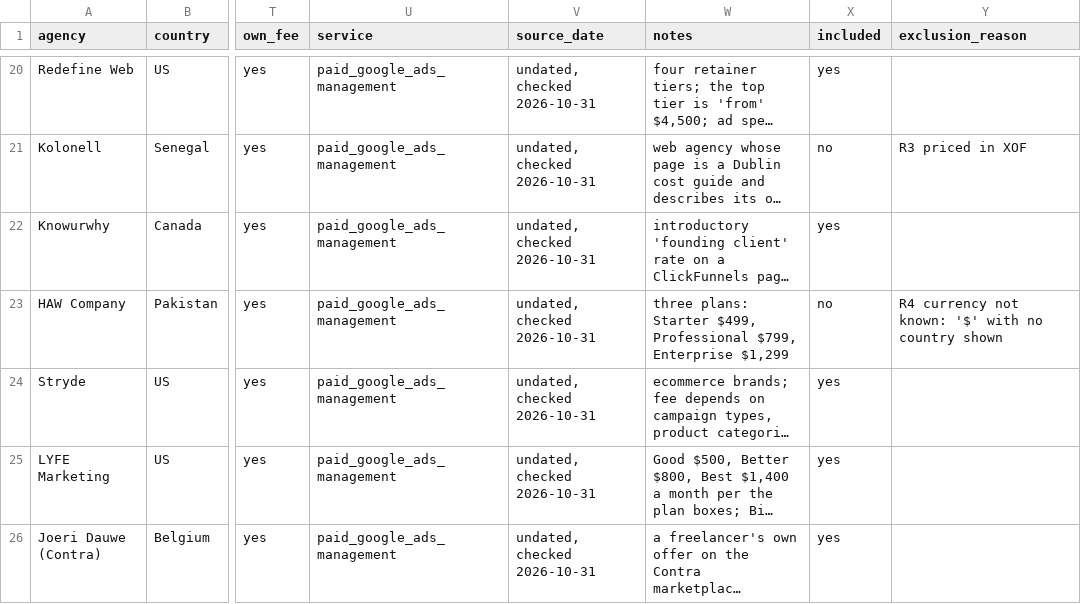
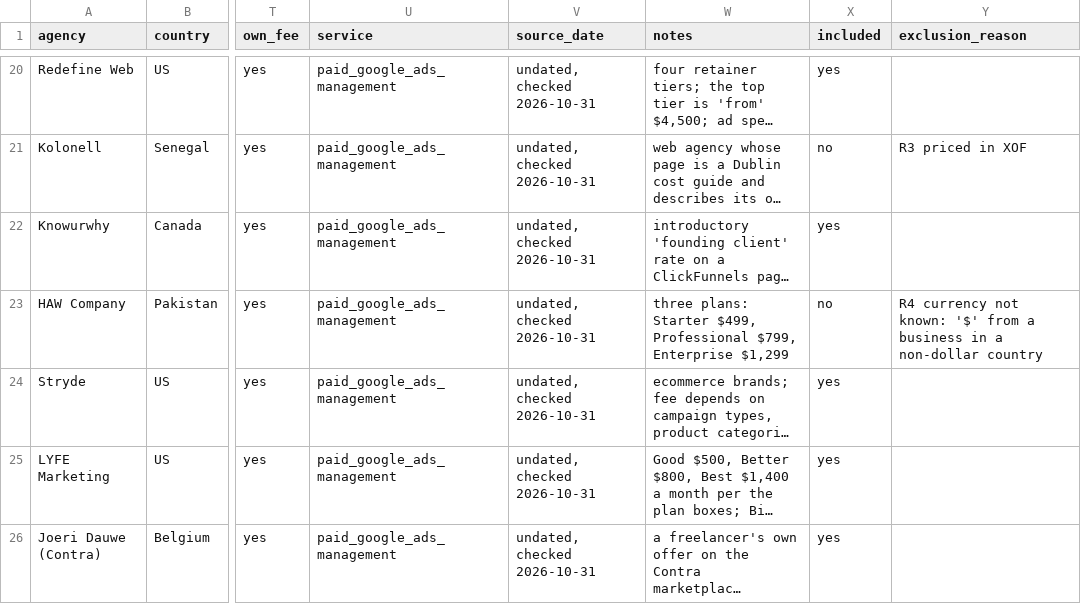
Before and after one commit to jbastide/tools, a CSV file: google-ads-management-cost/data.csv, drawn as a sheet; only a part is shown, gaps mark what is left out; long unchanged cells end in …; the diff names each change by its address in the sheet, - before the commit and + after, or states it on an @@ line.

```diff
--- a/google-ads-management-cost/data.csv
+++ b/google-ads-management-cost/data.csv
-Y23 (exclusion_reason): …known: '$' with no country shown
+Y23 (exclusion_reason): …known: '$' from a business in a non-dollar country
```
Also changed, not shown: 2 other files.
